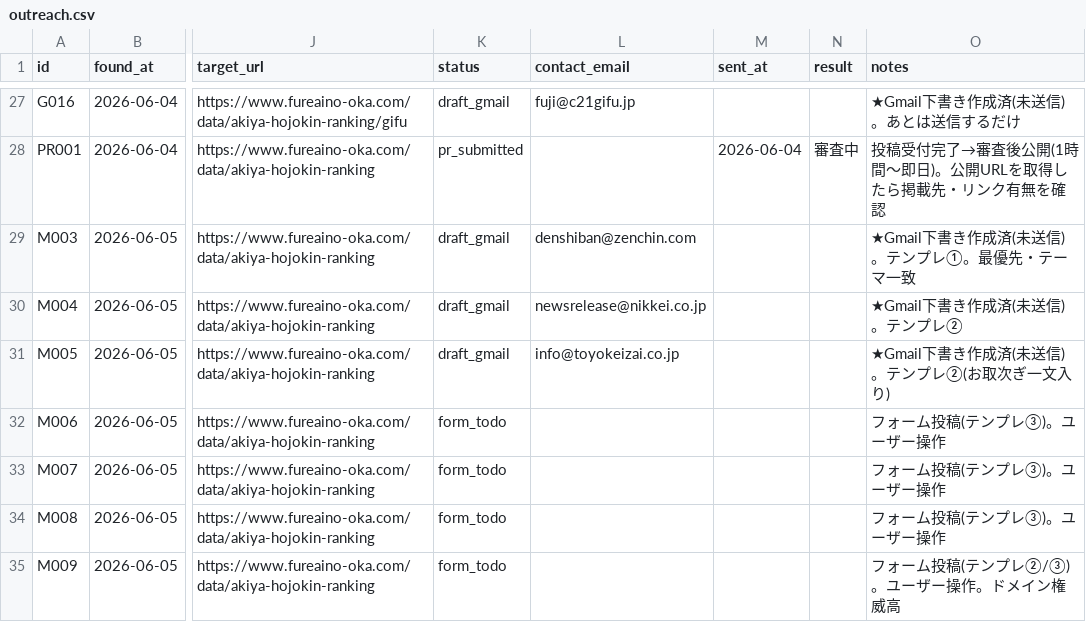
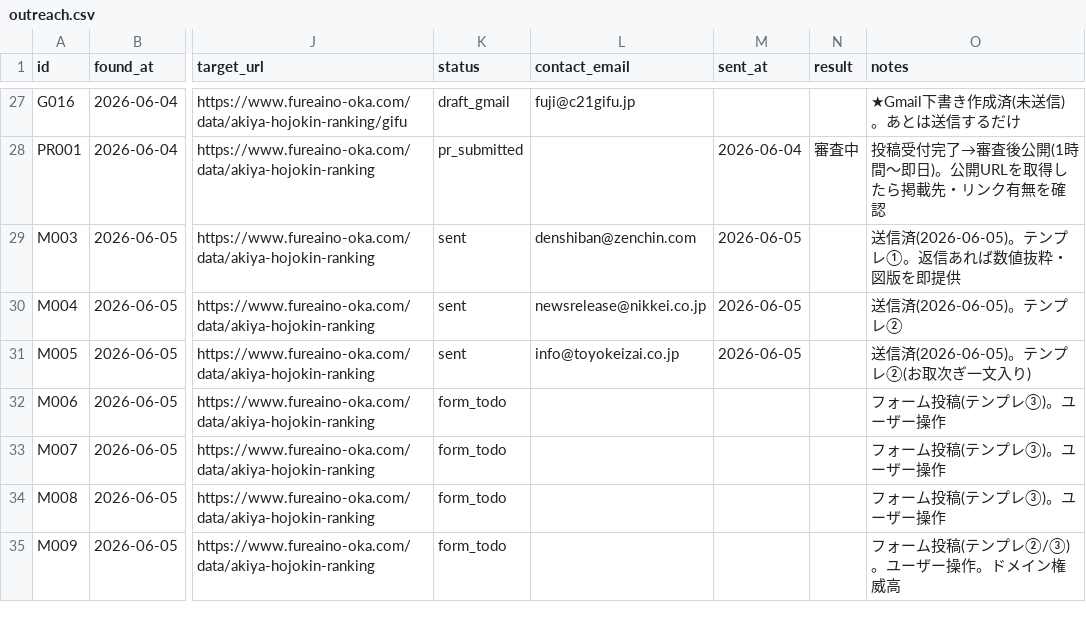
Before and after one commit to kbrysk/fureaino-oka, a CSV file: content/pipeline/outreach.csv, drawn as a sheet; only a part is shown, gaps mark what is left out; the diff names each change by its address in the sheet, - before the commit and + after, or states it on an @@ line.

Commit message:
chore(outreach): メディア3件(Zenchin/日経/東洋経済)を送信済みに更新

```diff
--- a/content/pipeline/outreach.csv
+++ b/content/pipeline/outreach.csv
-K29:K31 (status): draft_gmail
+K29:K31 (status): sent
-M29:M31 (sent_at): (empty)
+M29:M31 (sent_at): 2026-06-05
-O29 (notes): ★Gmail下書き作成済(未送信)。テンプレ①。最優先・テーマ一致
+O29 (notes): 送信済(2026-06-05)。テンプレ①。返信あれば数値抜粋・図版を即提供
-O30 (notes): ★Gmail下書き作成済(未送信)。テンプレ②
+O30 (notes): 送信済(2026-06-05)。テンプレ②
-O31 (notes): ★Gmail下書き作成済(未送信)。テンプレ②(お取次ぎ一文入り)
+O31 (notes): 送信済(2026-06-05)。テンプレ②(お取次ぎ一文入り)
```
